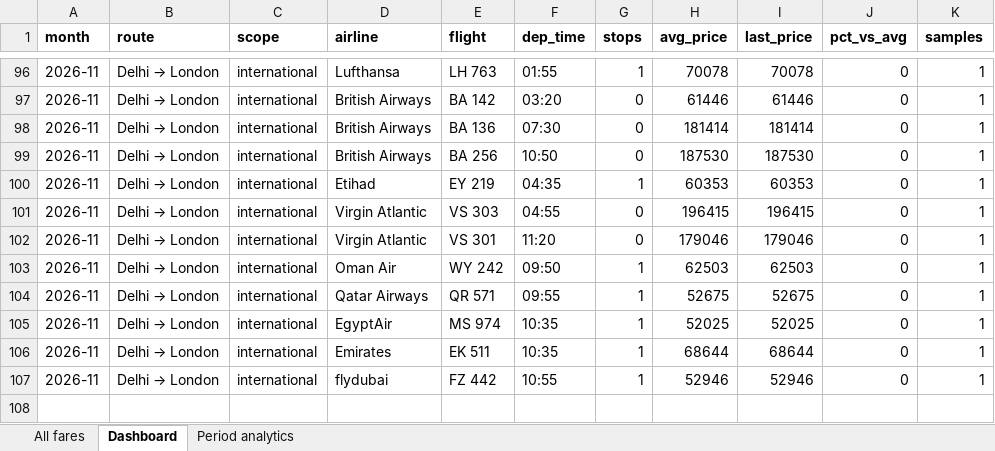
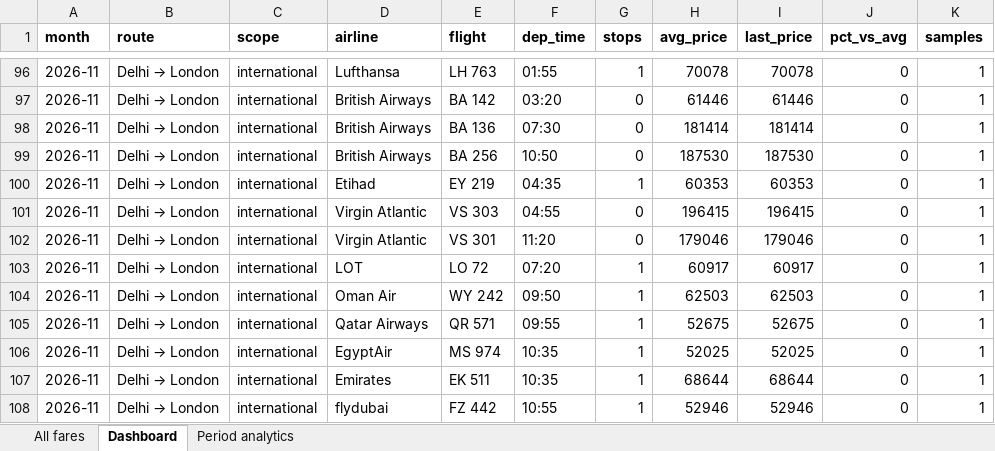
Before and after one commit to isgulati95-code/flight-fare-tracker, an Excel workbook: fares.xlsx, sheet Dashboard, drawn as a sheet; only a part is shown, gaps mark what is left out; values as stored, in another font and other column widths than the file's, no borders; the diff names each change by its address in the sheet, - before the commit and + after, or states it on an @@ line.

```diff
--- a/fares.xlsx (sheet Dashboard)
+++ b/fares.xlsx (sheet Dashboard)
+row 103: 2026-11 | Delhi → London | international | LOT | LO 72 | 07:20 | 1 | 60917 | 60917 | 0 | 1
```
Also changed, not shown: sheet All fares, sheet Period analytics, aviation.xlsx, 3 other files.
